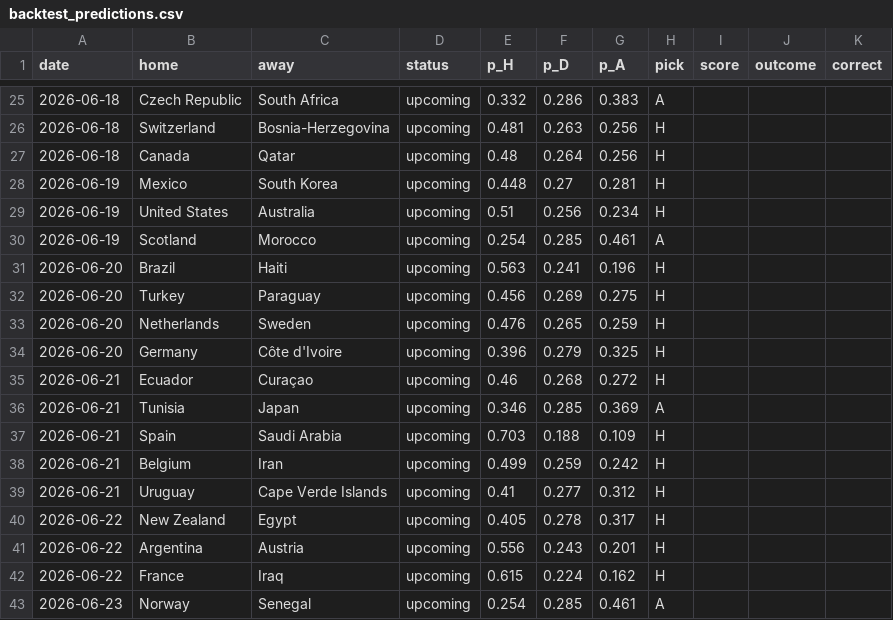
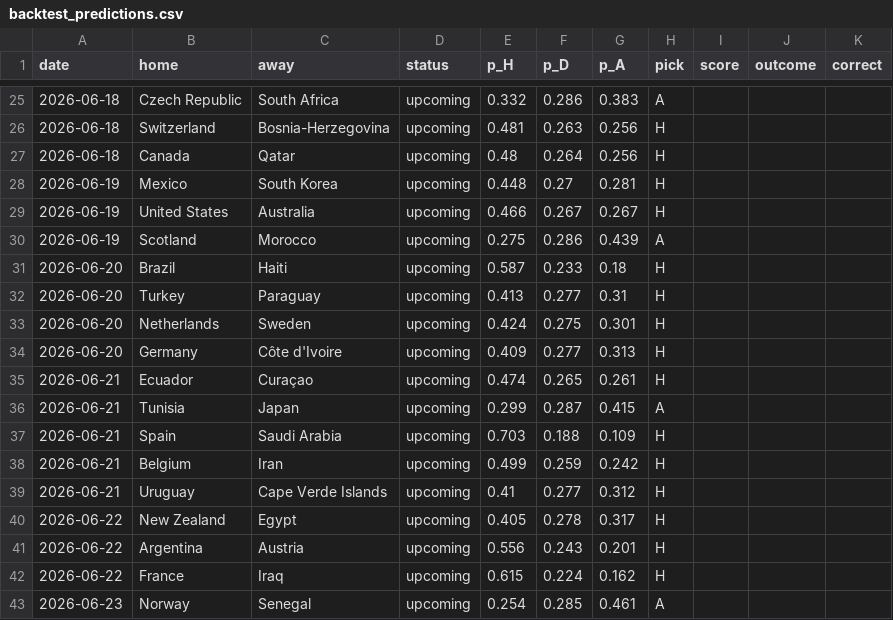
Before and after one commit to d8maldon/futbol_tech, a CSV file: wc2026/backtest_predictions.csv, drawn as a sheet; only a part is shown, gaps mark what is left out; the diff covers the shown part only.

```diff
--- a/wc2026/backtest_predictions.csv
+++ b/wc2026/backtest_predictions.csv
@@ -28,10 +28,10 @@ date,home,away,status,p_H,p_D,p_A,pick,score,outcome,correct
 2026-06-19,Mexico,South Korea,upcoming,0.448,0.27,0.281,H,,,
-2026-06-19,United States,Australia,upcoming,0.51,0.256,0.234,H,,,
-2026-06-19,Scotland,Morocco,upcoming,0.254,0.285,0.461,A,,,
-2026-06-20,Brazil,Haiti,upcoming,0.563,0.241,0.196,H,,,
-2026-06-20,Turkey,Paraguay,upcoming,0.456,0.269,0.275,H,,,
-2026-06-20,Netherlands,Sweden,upcoming,0.476,0.265,0.259,H,,,
-2026-06-20,Germany,Côte d'Ivoire,upcoming,0.396,0.279,0.325,H,,,
-2026-06-21,Ecuador,Curaçao,upcoming,0.46,0.268,0.272,H,,,
-2026-06-21,Tunisia,Japan,upcoming,0.346,0.285,0.369,A,,,
+2026-06-19,United States,Australia,upcoming,0.466,0.267,0.267,H,,,
+2026-06-19,Scotland,Morocco,upcoming,0.275,0.286,0.439,A,,,
+2026-06-20,Brazil,Haiti,upcoming,0.587,0.233,0.18,H,,,
+2026-06-20,Turkey,Paraguay,upcoming,0.413,0.277,0.31,H,,,
+2026-06-20,Netherlands,Sweden,upcoming,0.424,0.275,0.301,H,,,
+2026-06-20,Germany,Côte d'Ivoire,upcoming,0.409,0.277,0.313,H,,,
+2026-06-21,Ecuador,Curaçao,upcoming,0.474,0.265,0.261,H,,,
+2026-06-21,Tunisia,Japan,upcoming,0.299,0.287,0.415,A,,,
 2026-06-21,Spain,Saudi Arabia,upcoming,0.703,0.188,0.109,H,,,
```
Also changed, not shown: 51 edited cells elsewhere in this file, wc2026/sim_probs.csv, 5 other files.
